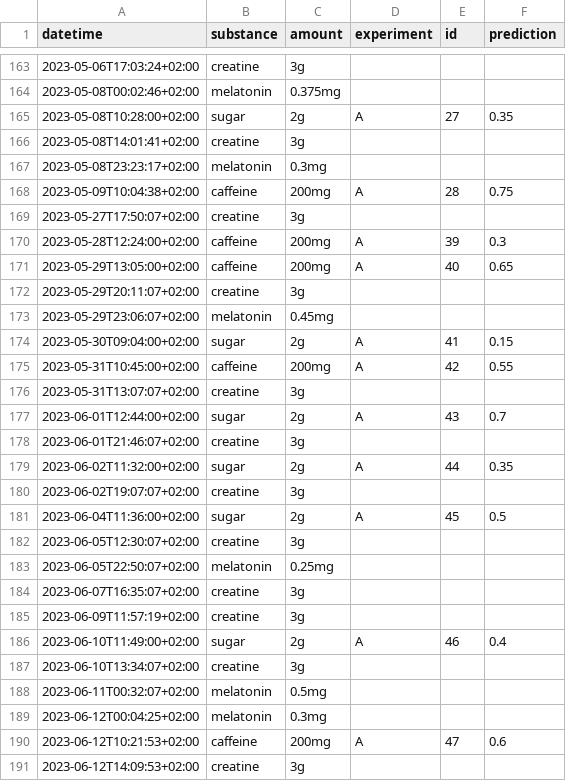
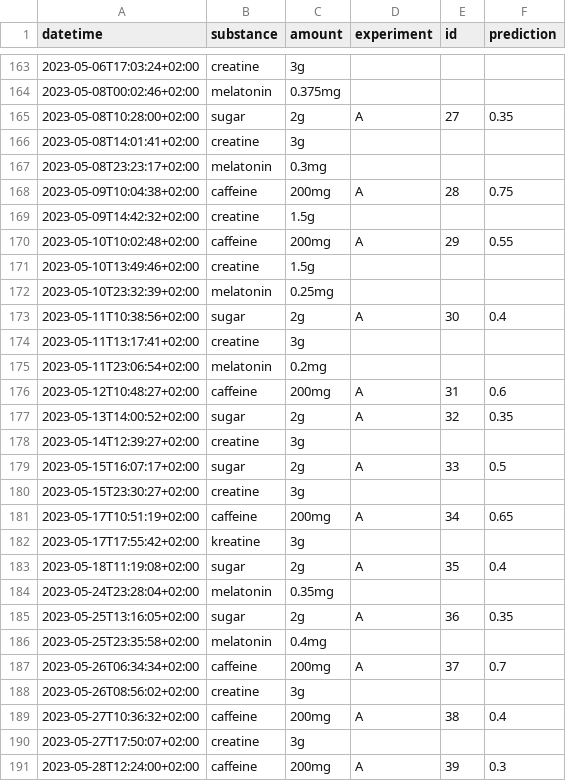
Before and after one commit to niplav/niplav.github.io, a CSV file: data/substances.csv, drawn as a sheet; only a part is shown, gaps mark what is left out; the shorter side is filled out with more unchanged rows; the diff covers the shown part only.

```diff
--- a/data/substances.csv
+++ b/data/substances.csv
@@ -168,2 +168,23 @@ datetime,substance,amount,experiment,id,prediction
 2023-05-09T10:04:38+02:00,caffeine,200mg,A,28,0.75
+2023-05-09T14:42:32+02:00,creatine,1.5g,,,
+2023-05-10T10:02:48+02:00,caffeine,200mg,A,29,0.55
+2023-05-10T13:49:46+02:00,creatine,1.5g,,,
+2023-05-10T23:32:39+02:00,melatonin,0.25mg,,,
+2023-05-11T10:38:56+02:00,sugar,2g,A,30,0.4
+2023-05-11T13:17:41+02:00,creatine,3g,,,
+2023-05-11T23:06:54+02:00,melatonin,0.2mg,,,
+2023-05-12T10:48:27+02:00,caffeine,200mg,A,31,0.6
+2023-05-13T14:00:52+02:00,sugar,2g,A,32,0.35
+2023-05-14T12:39:27+02:00,creatine,3g,,,
+2023-05-15T16:07:17+02:00,sugar,2g,A,33,0.5
+2023-05-15T23:30:27+02:00,creatine,3g,,,
+2023-05-17T10:51:19+02:00,caffeine,200mg,A,34,0.65
+2023-05-17T17:55:42+02:00,kreatine,3g,,,
+2023-05-18T11:19:08+02:00,sugar,2g,A,35,0.4
+2023-05-24T23:28:04+02:00,melatonin,0.35mg,,,
+2023-05-25T13:16:05+02:00,sugar,2g,A,36,0.35
+2023-05-25T23:35:58+02:00,melatonin,0.4mg,,,
+2023-05-26T06:34:34+02:00,caffeine,200mg,A,37,0.7
+2023-05-26T08:56:02+02:00,creatine,3g,,,
+2023-05-27T10:36:32+02:00,caffeine,200mg,A,38,0.4
 2023-05-27T17:50:07+02:00,creatine,3g,,,
```
Also changed, not shown: 5 added rows and 1 edited cell elsewhere in this file, data/creativity.csv, data/masturbations.csv, 13 other files.
